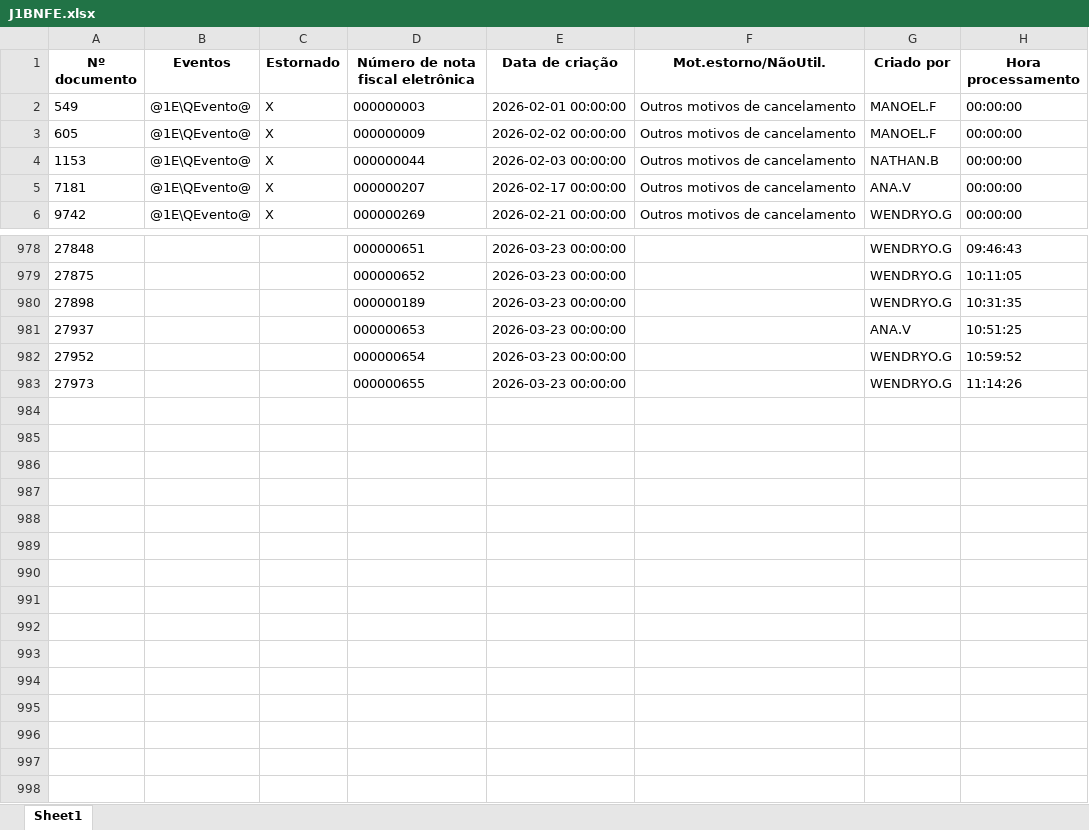
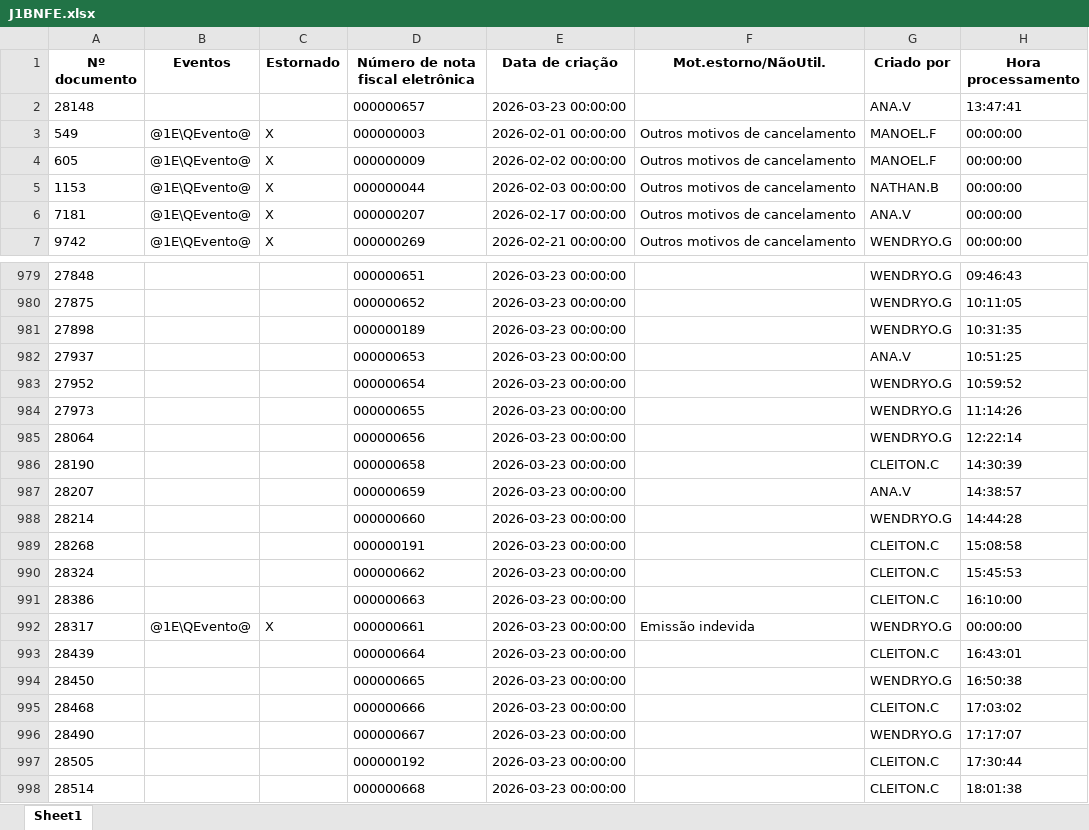
Before and after one commit to nathanbarretosilveira-dev/dash, an Excel workbook: src/data/J1BNFE.xlsx, sheet Sheet1, drawn as a sheet; only a part is shown, gaps mark what is left out; values as stored, in another font and other column widths than the file's, no borders; the diff names each change by its address in the sheet, - before the commit and + after, or states it on an @@ line.

Commit message:
Atualização automática JSON e J1BNFE.xlsx

```diff
--- a/src/data/J1BNFE.xlsx (sheet Sheet1)
+++ b/src/data/J1BNFE.xlsx (sheet Sheet1)
+row 2: 28148 |  |  | 000000657 | 2026-03-23 00:00:00 |  | ANA.V | 13:47:41
+row 985: 28064 |  |  | 000000656 | 2026-03-23 00:00:00 |  | WENDRYO.G | 12:22:14
+row 986: 28190 |  |  | 000000658 | 2026-03-23 00:00:00 |  | CLEITON.C | 14:30:39
+row 987: 28207 |  |  | 000000659 | 2026-03-23 00:00:00 |  | ANA.V | 14:38:57
+row 988: 28214 |  |  | 000000660 | 2026-03-23 00:00:00 |  | WENDRYO.G | 14:44:28
+row 989: 28268 |  |  | 000000191 | 2026-03-23 00:00:00 |  | CLEITON.C | 15:08:58
+row 990: 28324 |  |  | 000000662 | 2026-03-23 00:00:00 |  | CLEITON.C | 15:45:53
+row 991: 28386 |  |  | 000000663 | 2026-03-23 00:00:00 |  | CLEITON.C | 16:10:00
+row 992: 28317 | @1E\QEvento@ | X | 000000661 | 2026-03-23 00:00:00 | Emissão indevida | WENDRYO.G | 00:00:00
+row 993: 28439 |  |  | 000000664 | 2026-03-23 00:00:00 |  | CLEITON.C | 16:43:01
+row 994: 28450 |  |  | 000000665 | 2026-03-23 00:00:00 |  | WENDRYO.G | 16:50:38
+row 995: 28468 |  |  | 000000666 | 2026-03-23 00:00:00 |  | CLEITON.C | 17:03:02
+row 996: 28490 |  |  | 000000667 | 2026-03-23 00:00:00 |  | WENDRYO.G | 17:17:07
+row 997: 28505 |  |  | 000000192 | 2026-03-23 00:00:00 |  | CLEITON.C | 17:30:44
+row 998: 28514 |  |  | 000000668 | 2026-03-23 00:00:00 |  | CLEITON.C | 18:01:38
```
Also changed, not shown: 1 other file.
